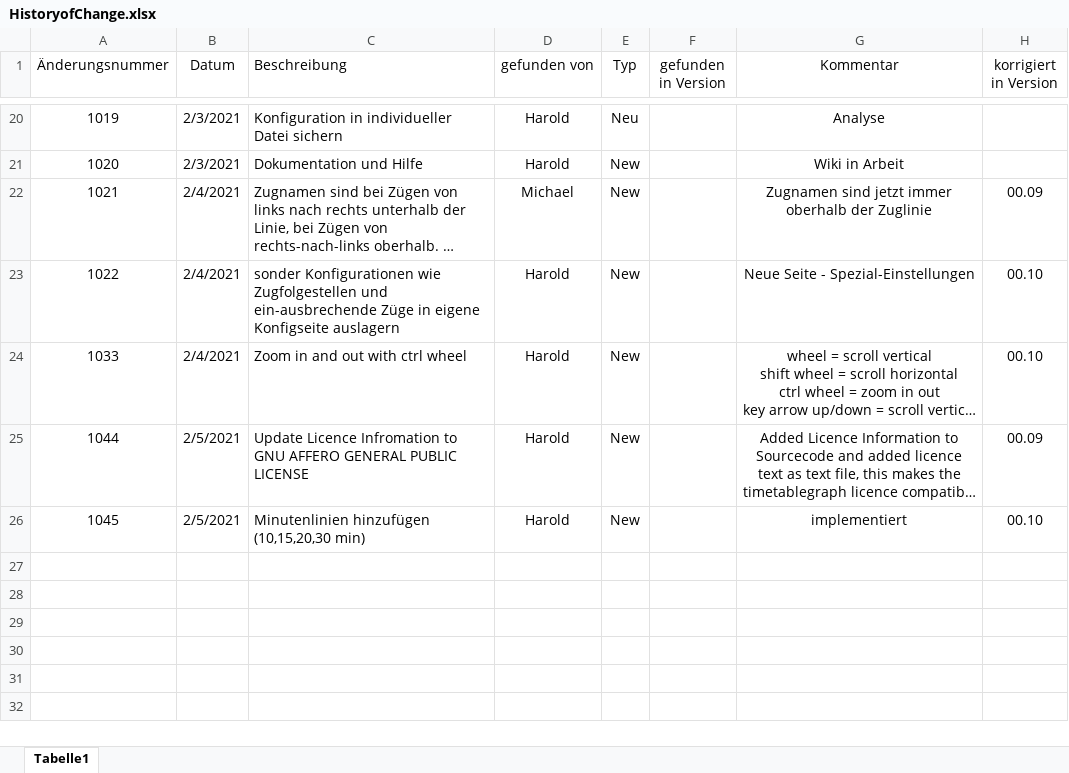
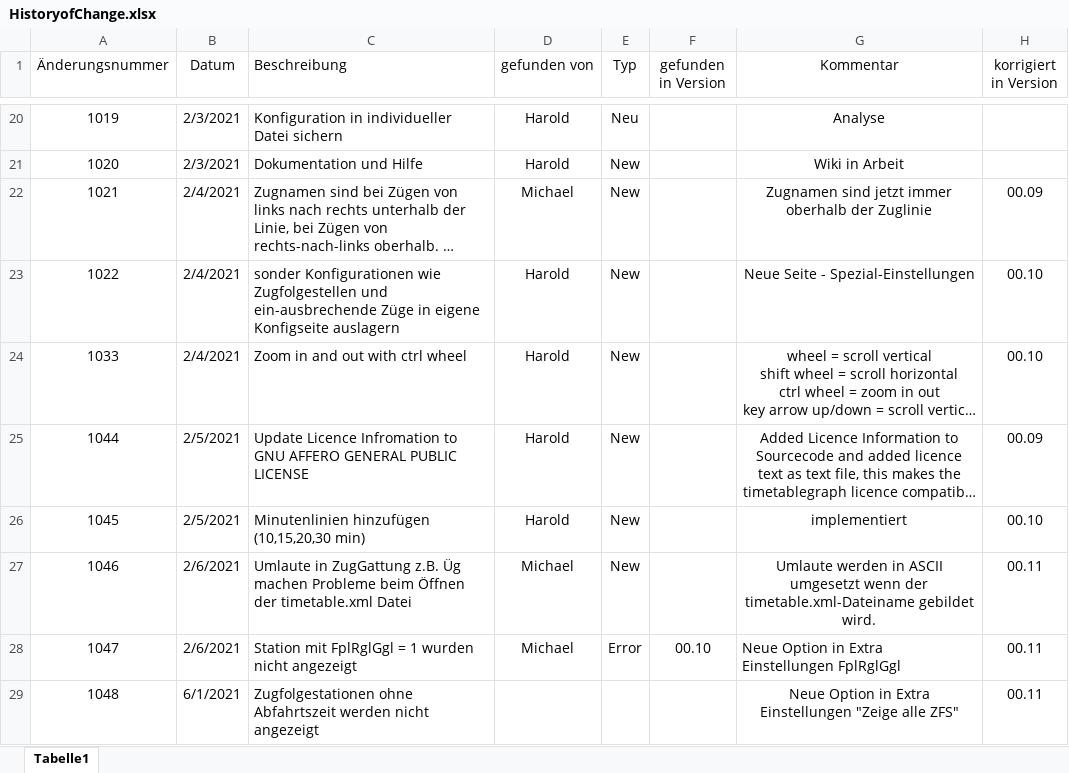
Before and after one commit to haroldlinke/ZUSI_TimeTableGraph, an Excel workbook: HistoryofChange.xlsx, sheet Tabelle1, drawn as a sheet; only a part is shown, gaps mark what is left out; long unchanged cells end in …; values as stored, in another font and other column widths than the file's, no borders; the diff names each change by its address in the sheet, - before the commit and + after, or states it on an @@ line.

```diff
--- a/HistoryofChange.xlsx (sheet Tabelle1)
+++ b/HistoryofChange.xlsx (sheet Tabelle1)
+row 27: 1046 | 2/6/2021 | Umlaute in ZugGattung z.B. Üg machen Probleme beim Öffnen der timetable.xml Datei | Michael | New |  | Umlaute werden in ASCII umgesetzt wenn der timetable.xml-Dateiname gebildet wird. | 00.11
+row 28: 1047 | 2/6/2021 | Station mit FplRglGgl = 1 wurden nicht angezeigt | Michael | Error | 00.10 | Neue Option in Extra Einstellungen FplRglGgl | 00.11
+row 29: 1048 | 6/1/2021 | Zugfolgestationen ohne Abfahrtszeit werden nicht angezeigt |  |  |  | Neue Option in Extra Einstellungen "Zeige alle ZFS" | 00.11
```
Also changed, not shown: 3 other files.
